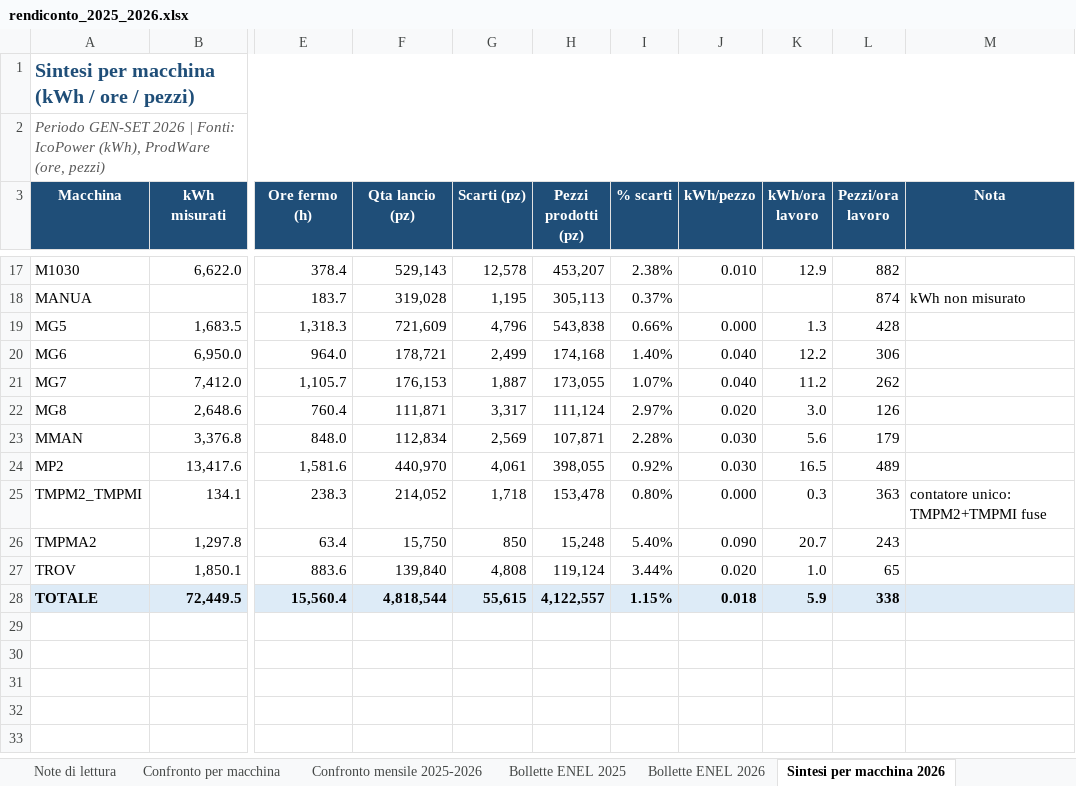
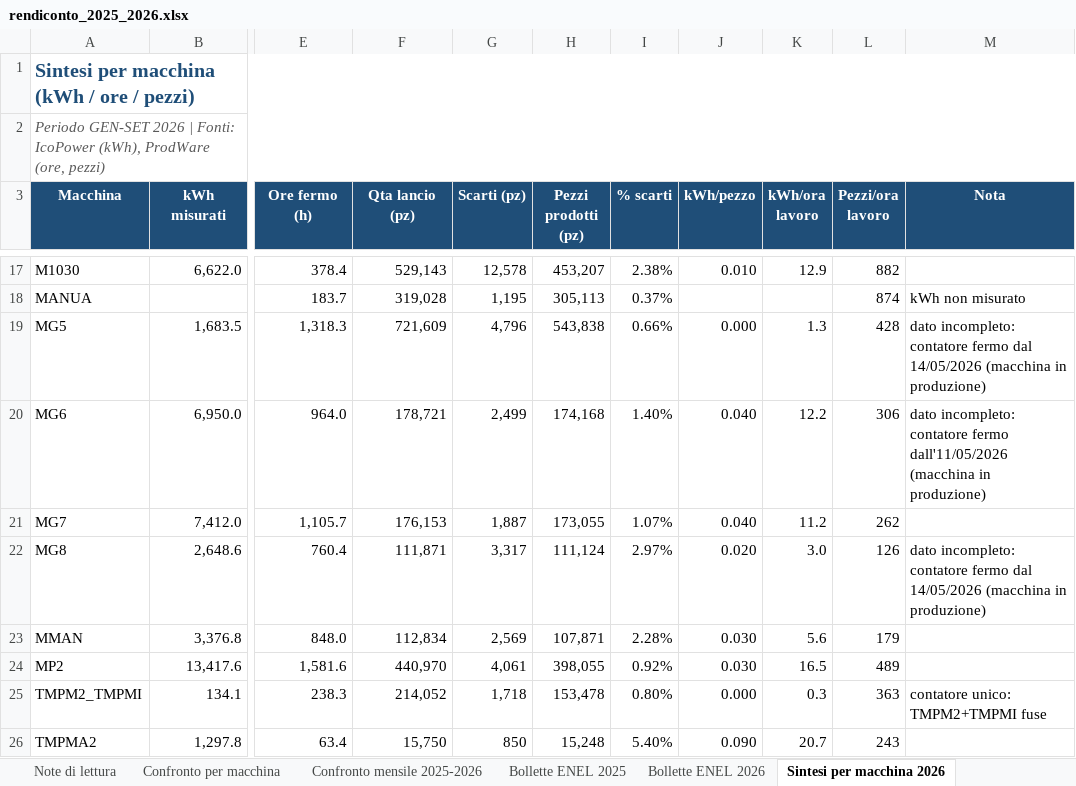
Before and after one commit to StefanoBonfanti66/vetronaviglio_gestione_energia, an Excel workbook: rendiconto_2025_2026.xlsx, sheet Sintesi per macchina 2026, drawn as a sheet; only a part is shown, gaps mark what is left out; the shorter side is filled out with more unchanged rows; values as stored, in another font and other column widths than the file's, no borders; the diff names each change by its address in the sheet, - before the commit and + after, or states it on an @@ line.

```diff
--- a/rendiconto_2025_2026.xlsx (sheet Sintesi per macchina 2026)
+++ b/rendiconto_2025_2026.xlsx (sheet Sintesi per macchina 2026)
-M19 (Nota): (empty)
+M19 (Nota): dato incompleto: contatore fermo dal 14/05/2026 (macchina in produzione)
-M20 (Nota): (empty)
+M20 (Nota): dato incompleto: contatore fermo dall'11/05/2026 (macchina in produzione)
-M22 (Nota): (empty)
+M22 (Nota): dato incompleto: contatore fermo dal 14/05/2026 (macchina in produzione)
```
Also changed, not shown: sheet Confronto per macchina, sheet Note di lettura, 4 other files.
